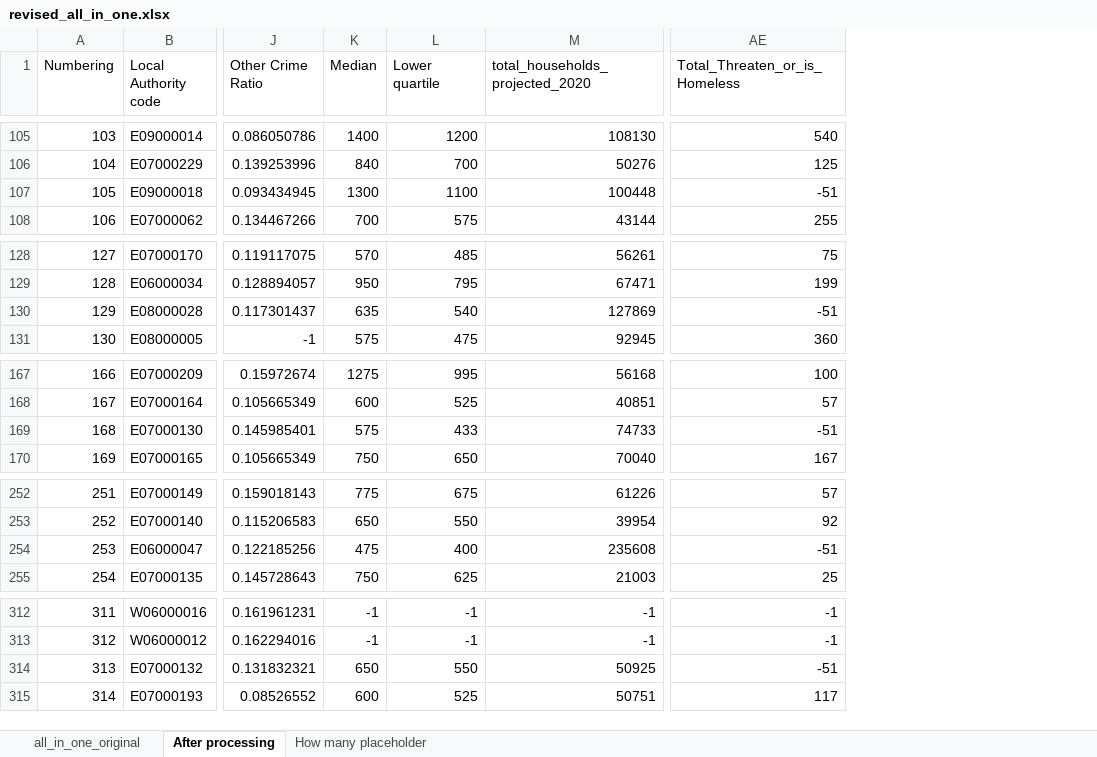
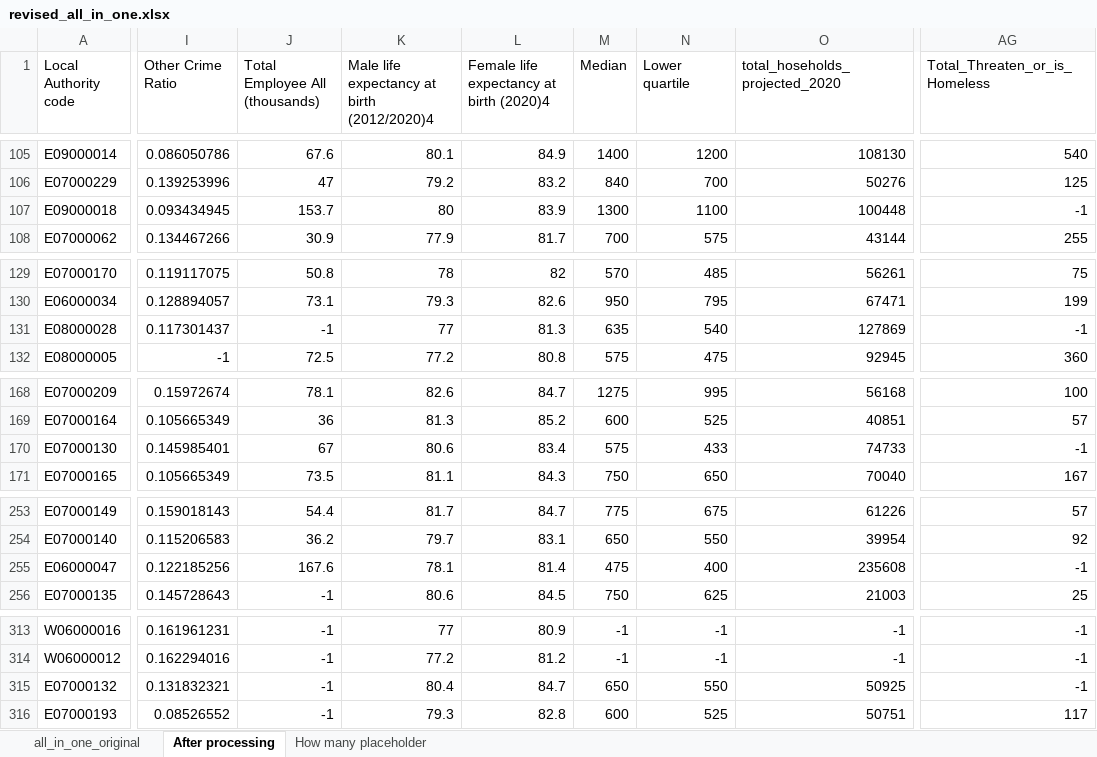
Before and after one commit to SIthodox2286/mdm_3_phace_C, an Excel workbook: revised_all_in_one.xlsx, sheet After processing, drawn as a sheet; only a part is shown, gaps mark what is left out; values as stored, in another font and other column widths than the file's, no borders; removed rows and columns are numbered as before the commit, all else as after; the diff covers the shown part only; the diff names each change by its address in the sheet, - before the commit and + after, or states it on an @@ line.

```diff
--- a/revised_all_in_one.xlsx (sheet After processing)
+++ b/revised_all_in_one.xlsx (sheet After processing)
-column A (Numbering), rows 105-108: 103 | 104 | 105 | 106; rows 128-131: 127 | 128 | 129 | 130; rows 167-170: 166 | 167 | 168 | 169; rows 252-255: 251 | 252 | 253 | 254; rows 312-315: 311 | 312 | 313 | 314
+column J (Total Employee All (thousands)), rows 105-108: 67.6 | 47 | 153.7 | 30.9; rows 129-132: 50.8 | 73.1 | -1 | 72.5; rows 168-171: 78.1 | 36 | 67 | 73.5; rows 253-256: 54.4 | 36.2 | 167.6 | -1; rows 313-316: all -1
+column K, row 1: Male life expectancy at birth (2012/2020)4; rows 105-108: 80.1 | 79.2 | 80 | 77.9; rows 129-132: 78 | 79.3 | 77 | 77.2; rows 168-171: 82.6 | 81.3 | 80.6 | 81.1; rows 253-256: 81.7 | 79.7 | 78.1 | 80.6; rows 313-316: 77 | 77.2 | 80.4 | 79.3
+column L, row 1: Female life expectancy at birth (2020)4; rows 105-108: 84.9 | 83.2 | 83.9 | 81.7; rows 129-132: 82 | 82.6 | 81.3 | 80.8; rows 168-171: 84.7 | 85.2 | 83.4 | 84.3; rows 253-256: 84.7 | 83.1 | 81.4 | 84.5; rows 313-316: 80.9 | 81.2 | 84.7 | 82.8
-O1: total_households_projected_2020
+O1: total_hoseholds_projected_2020
-AG107 (Total_Threaten_or_is_Homeless): -51
+AG107 (Total_Threaten_or_is_Homeless): -1
-AG131 (Total_Threaten_or_is_Homeless): -51
+AG131 (Total_Threaten_or_is_Homeless): -1
-AG170 (Total_Threaten_or_is_Homeless): -51
+AG170 (Total_Threaten_or_is_Homeless): -1
-AG255 (Total_Threaten_or_is_Homeless): -51
+AG255 (Total_Threaten_or_is_Homeless): -1
-AG315 (Total_Threaten_or_is_Homeless): -51
+AG315 (Total_Threaten_or_is_Homeless): -1
```
Also changed, not shown: 1 added row and 5 edited cells elsewhere in this sheet, sheet all_in_one_original, sheet How many placeholder, Data/ERIC/England_four_in_one_council_tax.xlsx, 17 other files.
